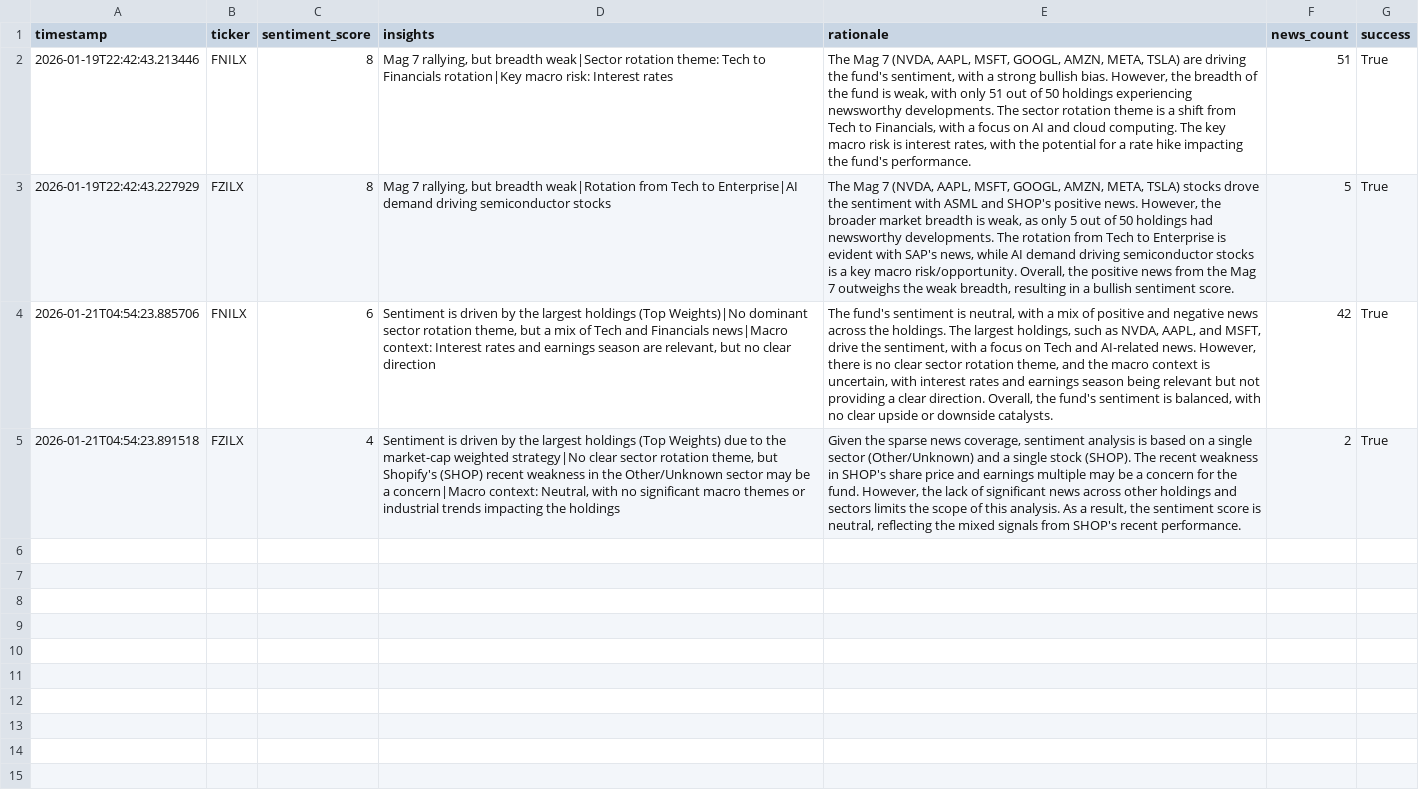
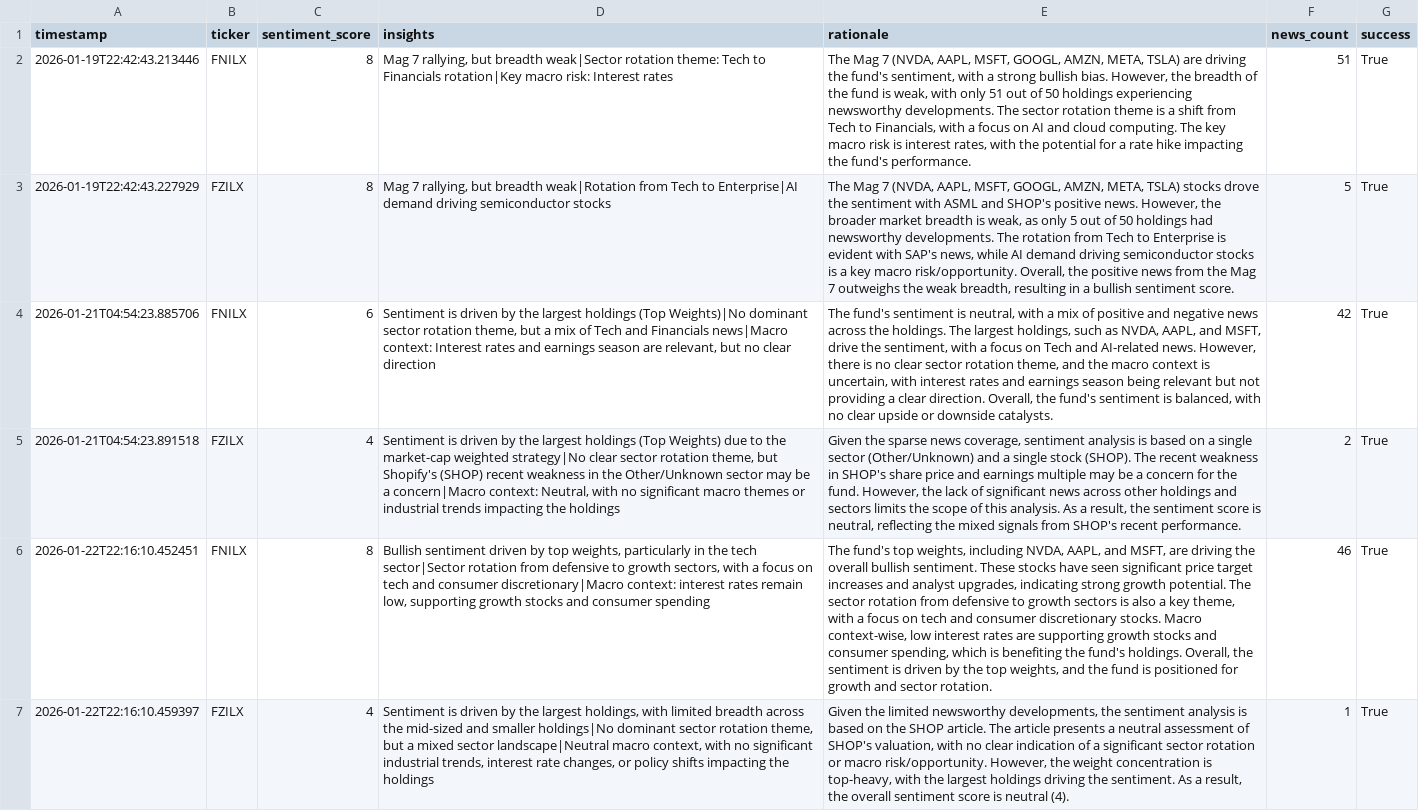
Before and after one commit to Apex1441/CloseNotice, a CSV file: data/sentiment_history.csv, drawn as a sheet; the diff names each change by its address in the sheet, - before the commit and + after, or states it on an @@ line.

```diff
--- a/data/sentiment_history.csv
+++ b/data/sentiment_history.csv
+row 6: 2026-01-22T22:16:10.452451 | FNILX | 8 | Bullish sentiment driven by top weights, particularly in the tech sector|Sector rotation from defensive to growth sectors, with a focus on tech and consumer discretionary|Macro context: interest rates remain low, supporting growth stocks and consumer spending | The fund's top weights, including NVDA, AAPL, and MSFT, are driving the overall bullish sentiment. These stocks have seen significant price target increases and analyst upgrades, indicating strong growth potential. The sector rotation from defensive to growth sectors is also a key theme, with a focus on tech and consumer discretionary stocks. Macro context-wise, low interest rates are supporting growth stocks and consumer spending, which is benefiting the fund's holdings. Overall, the sentiment is driven by the top weights, and the fund is positioned for growth and sector rotation. | 46 | True
+row 7: 2026-01-22T22:16:10.459397 | FZILX | 4 | Sentiment is driven by the largest holdings, with limited breadth across the mid-sized and smaller holdings|No dominant sector rotation theme, but a mixed sector landscape|Neutral macro context, with no significant industrial trends, interest rate changes, or policy shifts impacting the holdings | Given the limited newsworthy developments, the sentiment analysis is based on the SHOP article. The article presents a neutral assessment of SHOP's valuation, with no clear indication of a significant sector rotation or macro risk/opportunity. However, the weight concentration is top-heavy, with the largest holdings driving the sentiment. As a result, the overall sentiment score is neutral (4). | 1 | True
```
